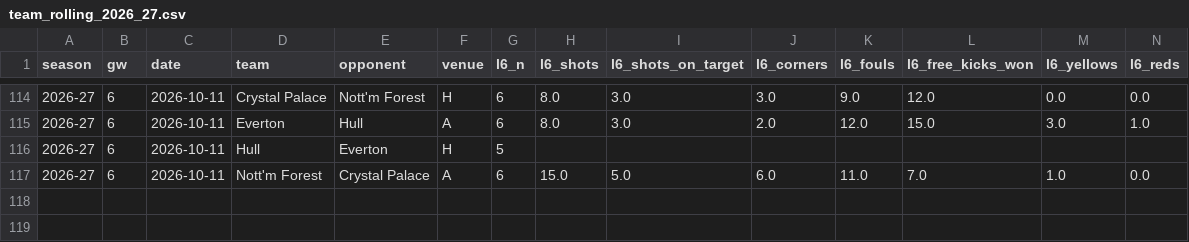
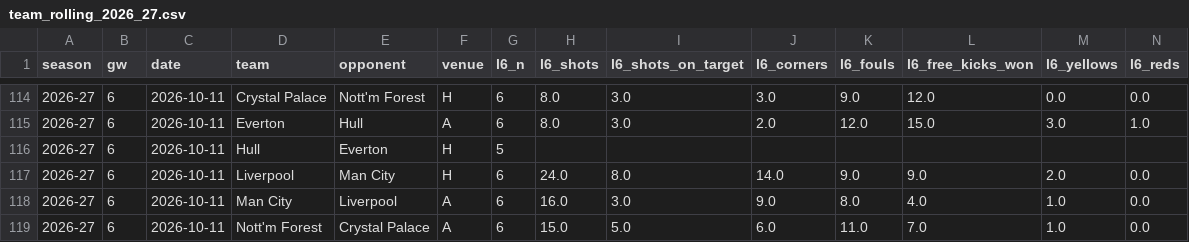
Before and after one commit to iceyfuture/prem_predictor_updated, a CSV file: outputs/team_rolling_2026_27.csv, drawn as a sheet; only a part is shown, gaps mark what is left out; rows hold the shown columns only; the diff names each change by its address in the sheet, - before the commit and + after, or states it on an @@ line.

```diff
--- a/outputs/team_rolling_2026_27.csv
+++ b/outputs/team_rolling_2026_27.csv
+row 117: 2026-27 | 6 | 2026-10-11 | Liverpool | Man City | H | 6 | 24.0 | 8.0 | 14.0 | 9.0 | 9.0 | 2.0 | 0.0
+row 118: 2026-27 | 6 | 2026-10-11 | Man City | Liverpool | A | 6 | 16.0 | 3.0 | 9.0 | 8.0 | 4.0 | 1.0 | 0.0
```
Also changed, not shown: dashboard/ledger.csv, dashboard/player_ledger.csv, 8 other files.
